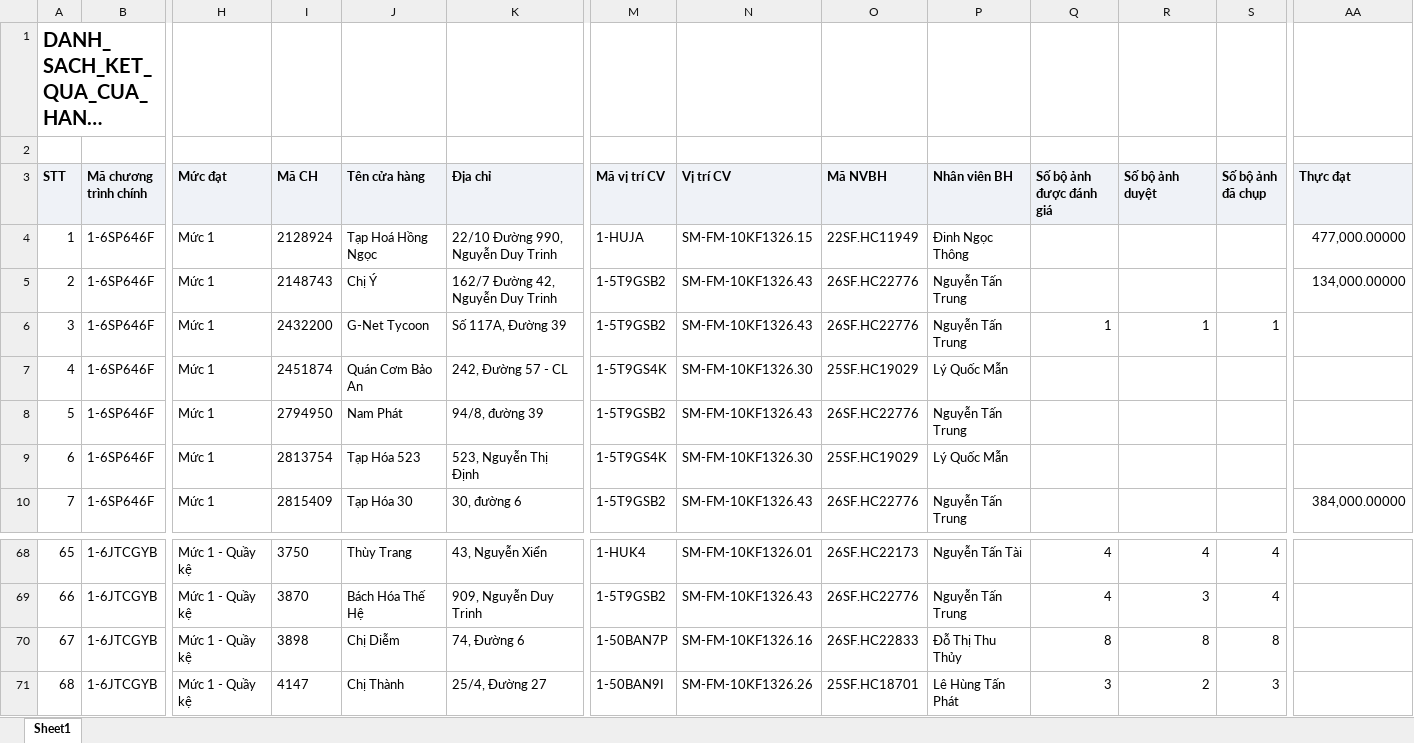
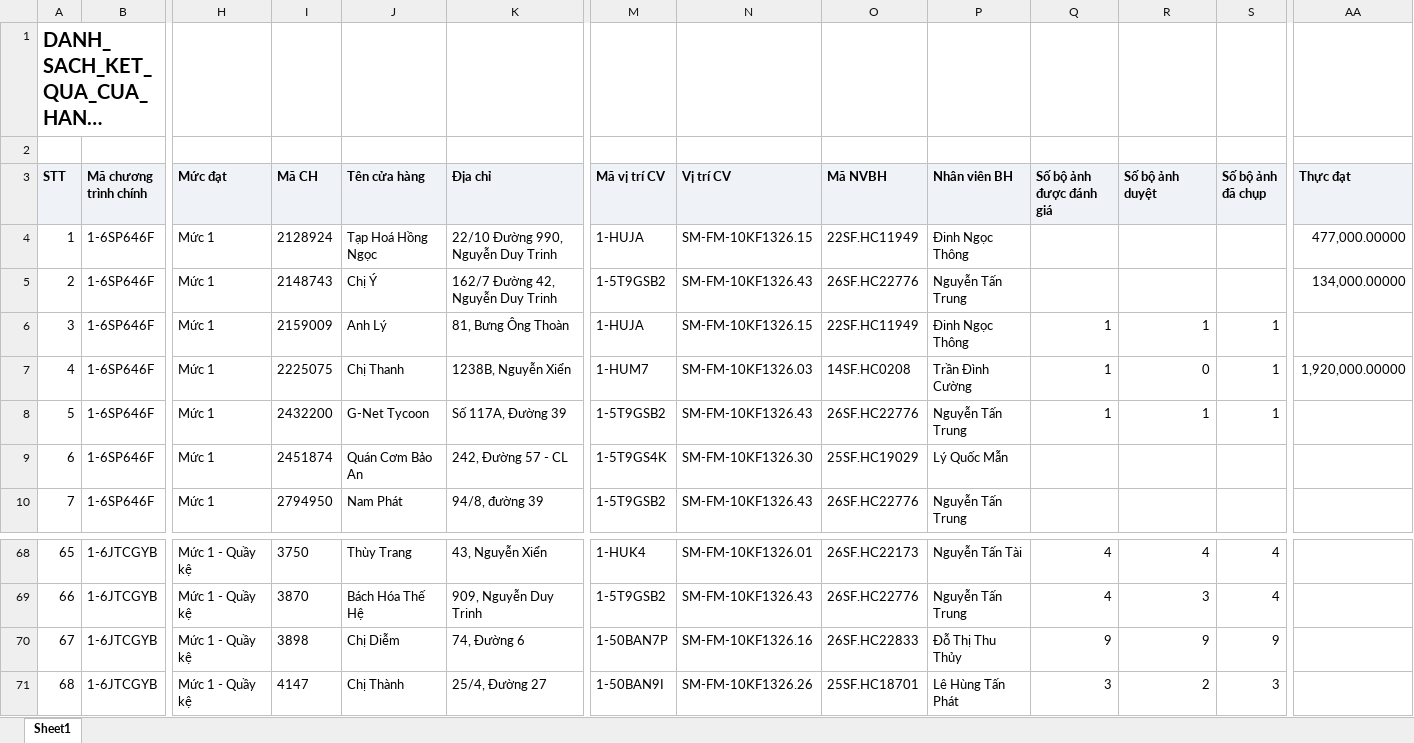
Before and after one commit to Tantt2026/Vyntt_Dashboard, an Excel workbook: data/Thang11/DANH_SACH_KET_QUA_CUA_HANG_THAM_GIA_CHUONG_TRINH.xlsx, sheet Sheet1, drawn as a sheet; only a part is shown, gaps mark what is left out; long unchanged cells end in …; values as stored, in another font and other column widths than the file's, no borders; the diff covers the shown part only; the diff names each change by its address in the sheet, - before the commit and + after, or states it on an @@ line.

```diff
--- a/data/Thang11/DANH_SACH_KET_QUA_CUA_HANG_THAM_GIA_CHUONG_TRINH.xlsx (sheet Sheet1)
+++ b/data/Thang11/DANH_SACH_KET_QUA_CUA_HANG_THAM_GIA_CHUONG_TRINH.xlsx (sheet Sheet1)
-I6 (Mã CH): 2432200
+I6 (Mã CH): 2159009
-J6 (Tên cửa hàng): G-Net Tycoon
+J6 (Tên cửa hàng): Anh Lý
-K6 (Địa chỉ): Số 117A, Đường 39
+K6 (Địa chỉ): 81, Bưng Ông Thoàn
-M6 (Mã vị trí CV): 1-5T9GSB2
+M6 (Mã vị trí CV): 1-HUJA
-N6 (Vị trí CV): SM-FM-10KF1326.43
+N6 (Vị trí CV): SM-FM-10KF1326.15
-O6 (Mã NVBH): 26SF.HC22776
+O6 (Mã NVBH): 22SF.HC11949
-P6 (Nhân viên BH): Nguyễn Tấn Trung
+P6 (Nhân viên BH): Đinh Ngọc Thông
-I7 (Mã CH): 2451874
+I7 (Mã CH): 2225075
-J7 (Tên cửa hàng): Quán Cơm Bảo An
+J7 (Tên cửa hàng): Chị Thanh
-K7 (Địa chỉ): 242, Đường 57 - CL
+K7 (Địa chỉ): 1238B, Nguyễn Xiển
-M7 (Mã vị trí CV): 1-5T9GS4K
+M7 (Mã vị trí CV): 1-HUM7
-N7 (Vị trí CV): SM-FM-10KF1326.30
+N7 (Vị trí CV): SM-FM-10KF1326.03
-O7 (Mã NVBH): 25SF.HC19029
+O7 (Mã NVBH): 14SF.HC0208
-P7 (Nhân viên BH): Lý Quốc Mẫn
+P7 (Nhân viên BH): Trần Đình Cường
-Q7:Q8 (Số bộ ảnh được đánh giá): (empty)
+Q7:Q8 (Số bộ ảnh được đánh giá): 1
-R7 (Số bộ ảnh duyệt): (empty)
+R7 (Số bộ ảnh duyệt): 0
-S7:S8 (Số bộ ảnh đã chụp): (empty)
+S7:S8 (Số bộ ảnh đã chụp): 1
-AA7 (Thực đạt): (empty)
+AA7 (Thực đạt): 1,920,000.00000
-I8 (Mã CH): 2794950
+I8 (Mã CH): 2432200
-J8 (Tên cửa hàng): Nam Phát
+J8 (Tên cửa hàng): G-Net Tycoon
-K8 (Địa chỉ): 94/8, đường 39
+K8 (Địa chỉ): Số 117A, Đường 39
-R8 (Số bộ ảnh duyệt): (empty)
+R8 (Số bộ ảnh duyệt): 1
-I9 (Mã CH): 2813754
+I9 (Mã CH): 2451874
-J9 (Tên cửa hàng): Tạp Hóa 523
+J9 (Tên cửa hàng): Quán Cơm Bảo An
-K9 (Địa chỉ): 523, Nguyễn Thị Định
+K9 (Địa chỉ): 242, Đường 57 - CL
-I10 (Mã CH): 2815409
+I10 (Mã CH): 2794950
-J10 (Tên cửa hàng): Tạp Hóa 30
+J10 (Tên cửa hàng): Nam Phát
-K10 (Địa chỉ): 30, đường 6
+K10 (Địa chỉ): 94/8, đường 39
-AA10 (Thực đạt): 384,000.00000
+AA10 (Thực đạt): (empty)
-Q70 (Số bộ ảnh được đánh giá): 8
+Q70 (Số bộ ảnh được đánh giá): 9
-R70 (Số bộ ảnh duyệt): 8
+R70 (Số bộ ảnh duyệt): 9
-S70 (Số bộ ảnh đã chụp): 8
+S70 (Số bộ ảnh đã chụp): 9
```
Also changed, not shown: 484 edited cells elsewhere in this sheet, data/Thang11/DanhSachChiTietDonHang.xlsx, data/Thang11/DanhSachLichViengTham.xlsx, 1 other file.
